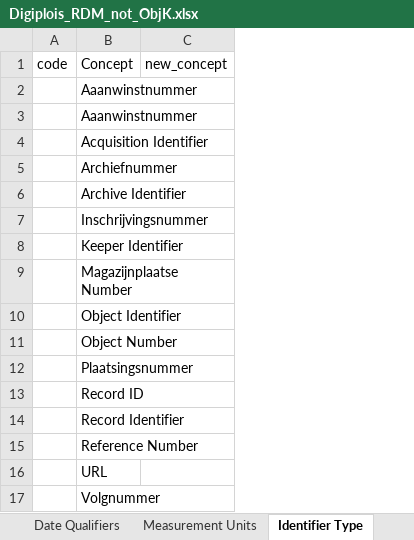
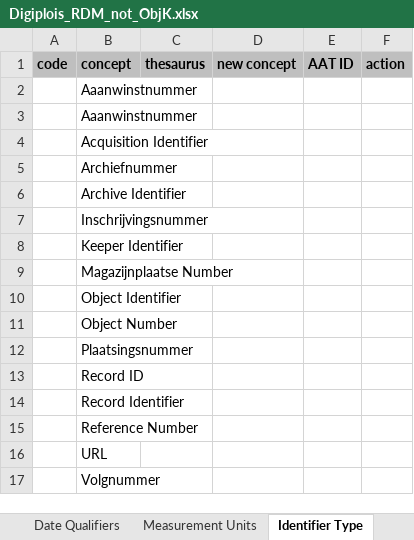
Before and after one commit to delving/digipolis-arches-pkg, an Excel workbook: admin/rdm/Digiplois_RDM_not_ObjK.xlsx, sheet Identifier Type, drawn as a sheet; values as stored, in another font and other column widths than the file's, no borders; removed rows and columns are numbered as before the commit, all else as after; the diff names each change by its address in the sheet, - before the commit and + after, or states it on an @@ line.

Commit message:
URL Type Description Type

```diff
--- a/admin/rdm/Digiplois_RDM_not_ObjK.xlsx (sheet Identifier Type)
+++ b/admin/rdm/Digiplois_RDM_not_ObjK.xlsx (sheet Identifier Type)
-column C, row 1: new_concept
+column C, row 1: thesaurus
+column D, row 1: new concept
+column E, row 1: AAT ID
+column F, row 1: action
@@ A1:B1 fill: none → #BFBFBF, bold: off → on @@
-B1: Concept
+B1: concept
```
Also changed, not shown: sheet URL Type, sheet Correspondence Type, sheet Date Qualifiers, sheet Description Type, sheet Signature and Inscription Type, sheet Date Type, 1 more sheet.
